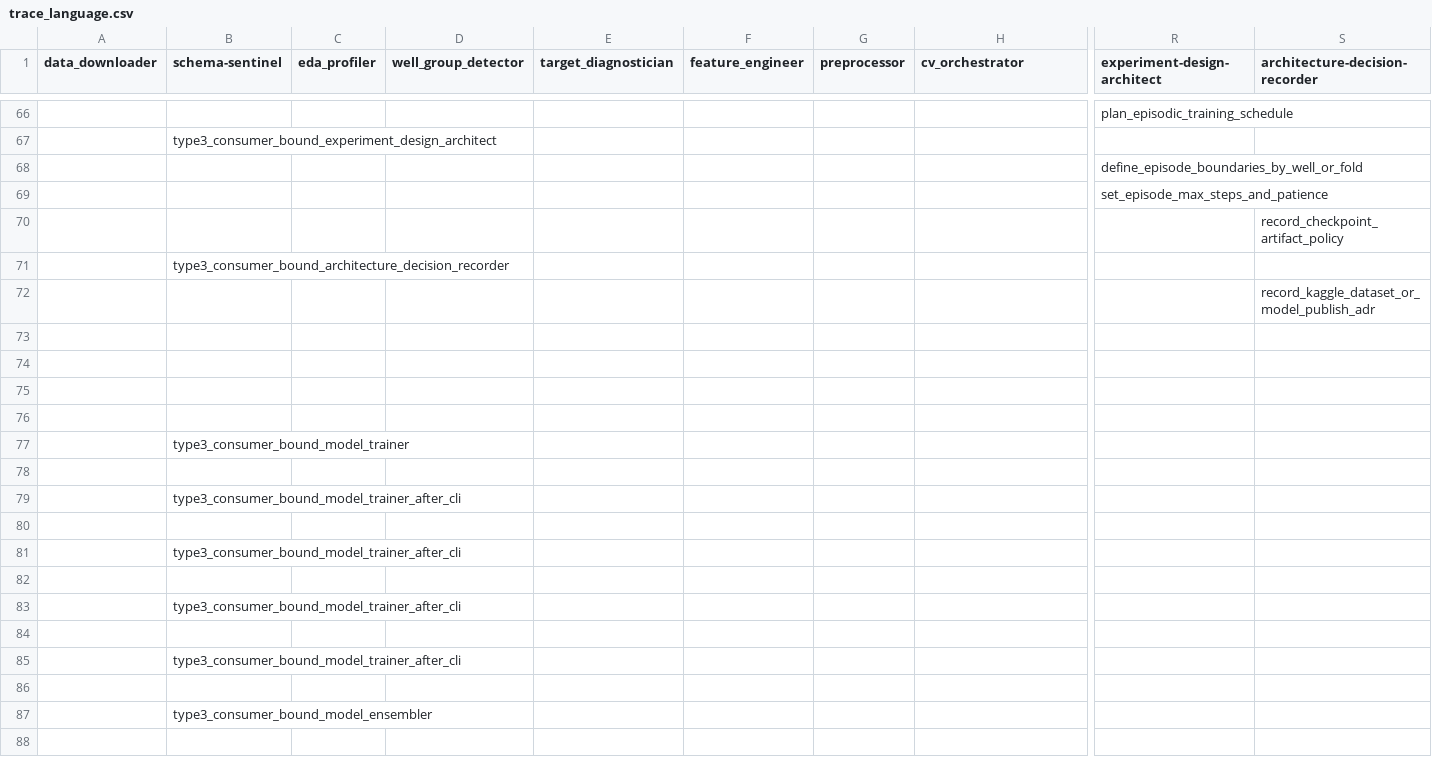
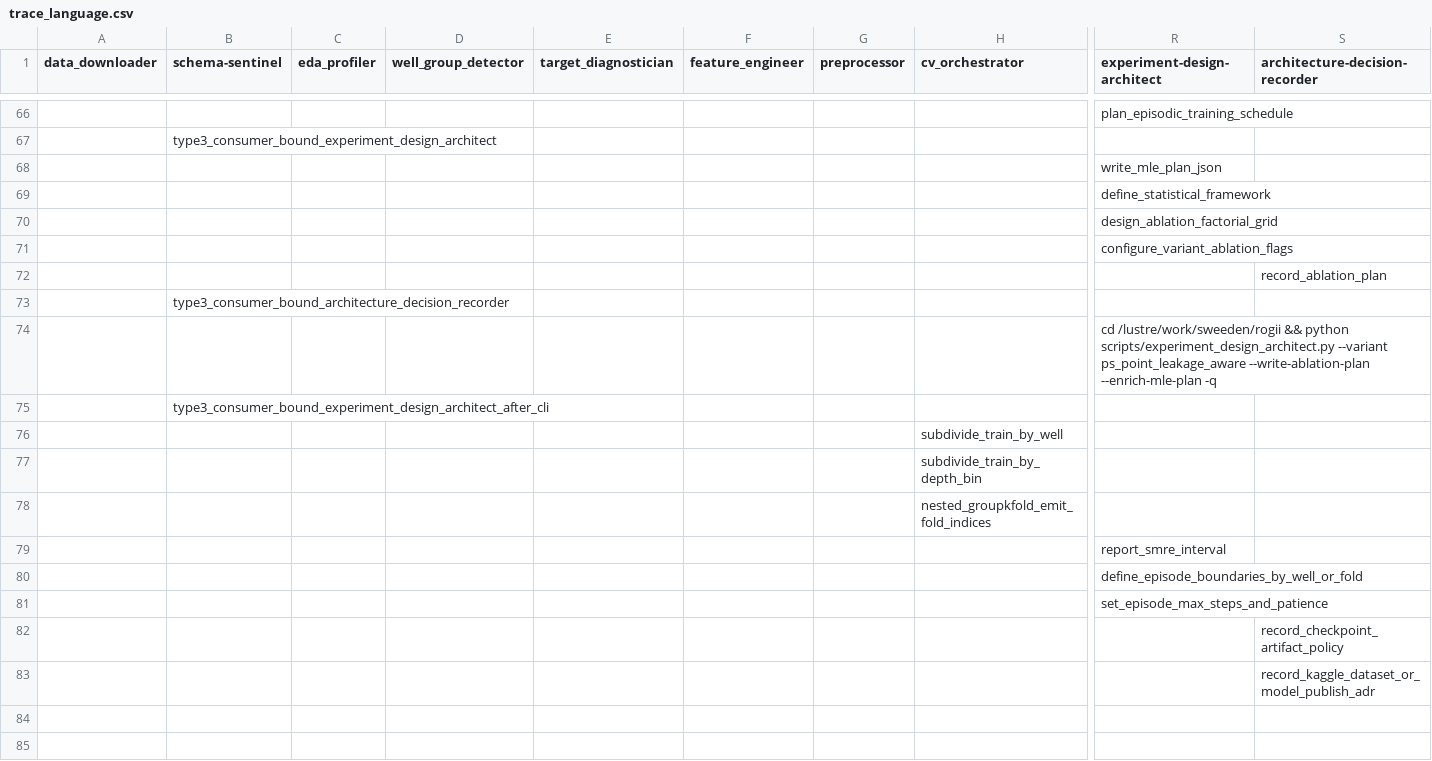
Before and after one commit to sweeden-ttu/frontier-evals, a CSV file: project/paperbench/data/rogii/traces/preprocessing/ps_point_leakage_aware/trace_language.csv, drawn as a sheet; only a part is shown, gaps mark what is left out; the shorter side is filled out with more unchanged rows; rows hold the shown columns only; the diff names each change by its address in the sheet, - before the commit and + after, or states it on an @@ line.

```diff
--- a/project/paperbench/data/rogii/traces/preprocessing/ps_point_leakage_aware/trace_language.csv
+++ b/project/paperbench/data/rogii/traces/preprocessing/ps_point_leakage_aware/trace_language.csv
+row 68:  |  |  |  |  |  |  |  | write_mle_plan_json
+row 69:  |  |  |  |  |  |  |  | define_statistical_framework
+row 70:  |  |  |  |  |  |  |  | design_ablation_factorial_grid
+row 71:  |  |  |  |  |  |  |  | configure_variant_ablation_flags
+row 72:  |  |  |  |  |  |  |  |  | record_ablation_plan
@@ row 71 moved to row 73: type3_consumer_bound_architecture_decisi… @@
+row 74:  |  |  |  |  |  |  |  | cd /lustre/work/sweeden/rogii && python scripts/experiment_design_architect.py --variant ps_point_leakage_aware --write-ablation-plan --enrich-mle-plan -q
+row 75:  | type3_consumer_bound_experiment_design_architect_after_cli
+row 76:  |  |  |  |  |  |  | subdivide_train_by_well
+row 77:  |  |  |  |  |  |  | subdivide_train_by_depth_bin
+row 78:  |  |  |  |  |  |  | nested_groupkfold_emit_fold_indices
+row 79:  |  |  |  |  |  |  |  | report_smre_interval
```
Also changed, not shown: project/paperbench/data/rogii/traces/preprocessing/baseline_column_transformer/trace_language.csv, project/paperbench/data/rogii/traces/preprocessing/formation_plane_spatial/trace_language.csv, 54 other files.
